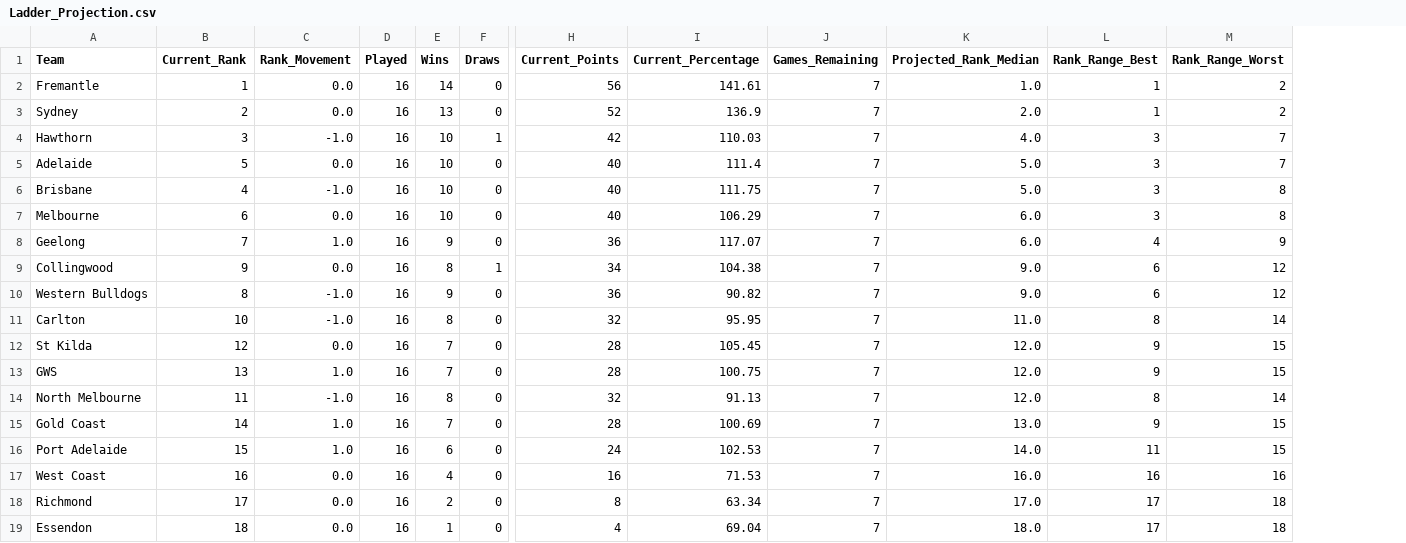
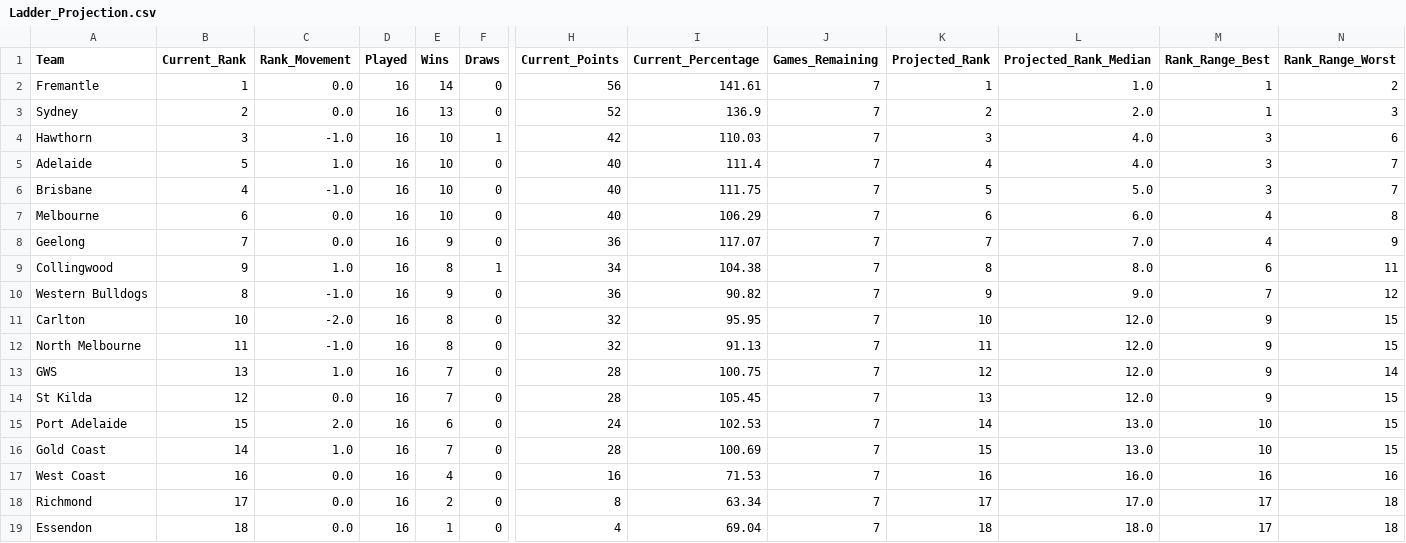
Before and after one commit to JamesB112/AFL-Dashboard, a CSV file: data/Ladder_Projection.csv, drawn as a sheet; only a part is shown, gaps mark what is left out; removed rows and columns are numbered as before the commit, all else as after; rows hold the shown columns only; the diff names each change by its address in the sheet, - before the commit and + after, or states it on an @@ line.

```diff
--- a/data/Ladder_Projection.csv
+++ b/data/Ladder_Projection.csv
+column K (Projected_Rank), rows 2-11: 1 | 2 | 3 | 4 | 5 | 6 | 7 | 8 | 9 | 10; row 14: 13; rows 16-19: 15 | 16 | 17 | 18
-N3 (Rank_Range_Worst): 2
+N3 (Rank_Range_Worst): 3
-N4 (Rank_Range_Worst): 7
+N4 (Rank_Range_Worst): 6
-C5 (Rank_Movement): 0.0
+C5 (Rank_Movement): 1.0
-L5 (Projected_Rank_Median): 5.0
+L5 (Projected_Rank_Median): 4.0
-N6 (Rank_Range_Worst): 8
+N6 (Rank_Range_Worst): 7
-M7 (Rank_Range_Best): 3
+M7 (Rank_Range_Best): 4
-C8 (Rank_Movement): 1.0
+C8 (Rank_Movement): 0.0
-L8 (Projected_Rank_Median): 6.0
+L8 (Projected_Rank_Median): 7.0
-C9 (Rank_Movement): 0.0
+C9 (Rank_Movement): 1.0
-L9 (Projected_Rank_Median): 9.0
+L9 (Projected_Rank_Median): 8.0
-N9 (Rank_Range_Worst): 12
+N9 (Rank_Range_Worst): 11
-M10 (Rank_Range_Best): 6
+M10 (Rank_Range_Best): 7
-C11 (Rank_Movement): -1.0
+C11 (Rank_Movement): -2.0
-L11 (Projected_Rank_Median): 11.0
+L11 (Projected_Rank_Median): 12.0
-M11 (Rank_Range_Best): 8
+M11 (Rank_Range_Best): 9
-N11 (Rank_Range_Worst): 14
+N11 (Rank_Range_Worst): 15
+row 12: North Melbourne | 11 | -1.0 | 16 | 8 | 0 | 32 | 91.13 | 7 | 11 | 12.0 | 9 | 15
+row 13: GWS | 13 | 1.0 | 16 | 7 | 0 | 28 | 100.75 | 7 | 12 | 12.0 | 9 | 14
-row 13: GWS | 13 | 1.0 | 16 | 7 | 0 | 28 | 100.75 | 7 | 12.0 | 9 | 15
-row 14: North Melbourne | 11 | -1.0 | 16 | 8 | 0 | 32 | 91.13 | 7 | 12.0 | 8 | 14
+row 15: Port Adelaide | 15 | 2.0 | 16 | 6 | 0 | 24 | 102.53 | 7 | 14 | 13.0 | 10 | 15
-M16 (Rank_Range_Best): 9
+M16 (Rank_Range_Best): 10
-row 16: Port Adelaide | 15 | 1.0 | 16 | 6 | 0 | 24 | 102.53 | 7 | 14.0 | 11 | 15
```
Also changed, not shown: data/STG_Fixture.csv, data/STG_Game_Lookup.csv, 6 other files.
